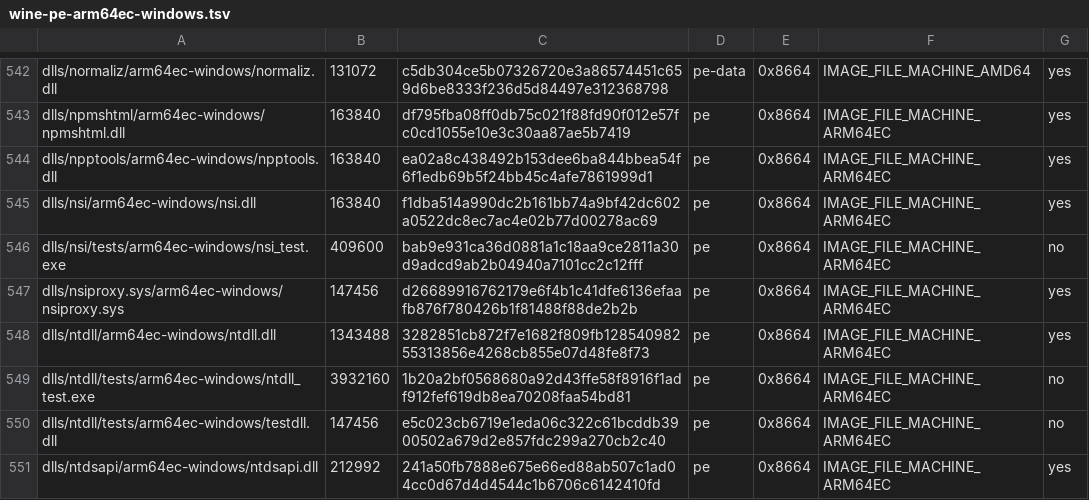
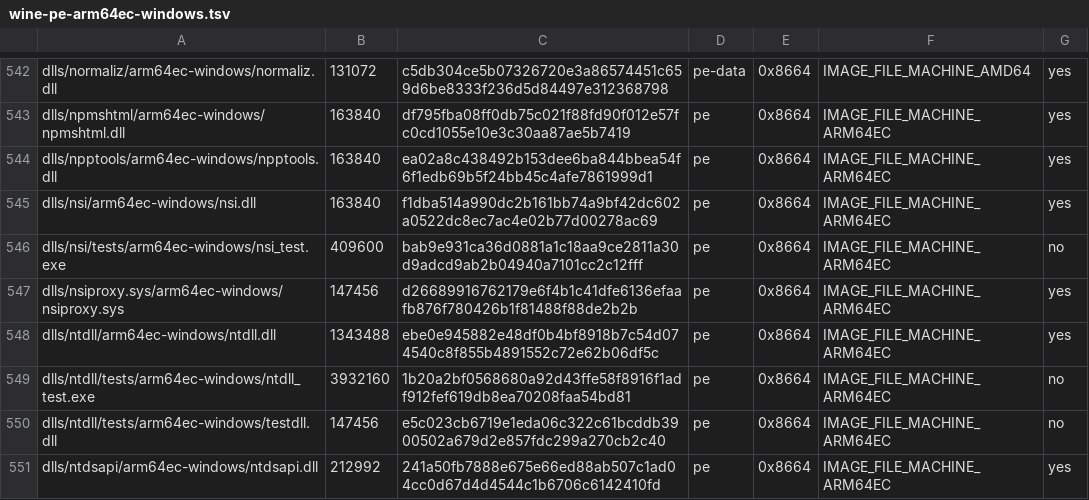
Before and after one commit to playportdev/playport, a TSV file: build/generated/wine-pe-arm64ec-windows.tsv, drawn as a sheet; only a part is shown, gaps mark what is left out.

```diff
--- a/build/generated/wine-pe-arm64ec-windows.tsv
+++ b/build/generated/wine-pe-arm64ec-windows.tsv
@@ -547,3 +547,3 @@ dlls/nsi/tests/arm64ec-windows/nsi_test.exe	409600	bab9e931ca36d0881a1c18aa9ce28
 dlls/nsiproxy.sys/arm64ec-windows/nsiproxy.sys	147456	d26689916762179e6f4b1c41dfe6136efaafb876f780426b1f81488f88de2b2b	pe	0x8664	IMAGE_FILE_MACHINE_ARM64EC	yes
-dlls/ntdll/arm64ec-windows/ntdll.dll	1343488	3282851cb872f7e1682f809fb12854098255313856e4268cb855e07d48fe8f73	pe	0x8664	IMAGE_FILE_MACHINE_ARM64EC	yes
+dlls/ntdll/arm64ec-windows/ntdll.dll	1343488	ebe0e945882e48df0b4bf8918b7c54d074540c8f855b4891552c72e62b06df5c	pe	0x8664	IMAGE_FILE_MACHINE_ARM64EC	yes
 dlls/ntdll/tests/arm64ec-windows/ntdll_test.exe	3932160	1b20a2bf0568680a92d43ffe58f8916f1adf912fef619db8ea70208faa54bd81	pe	0x8664	IMAGE_FILE_MACHINE_ARM64EC	no
```
Also changed, not shown: build/generated/wine-pe-aarch64-windows.tsv, build/generated/wine-pe-i386-windows.tsv, 11 other files.
